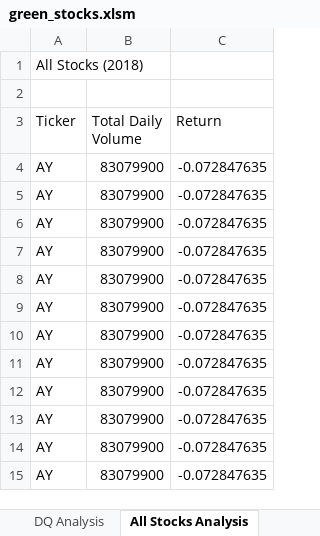
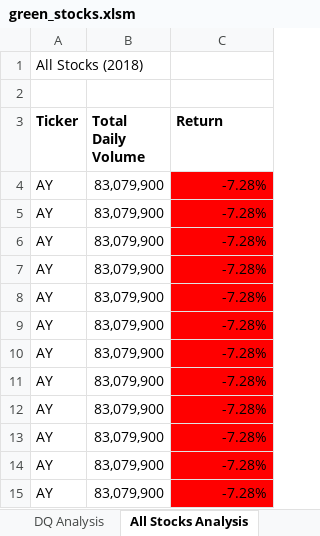
Before and after one commit to rindneremily/stock--analysis, an Excel workbook: green_stocks.xlsm, sheet All Stocks Analysis, drawn as a sheet; values as stored, in another font and other column widths than the file's, no borders; charts and pictures not drawn; the diff names each change by its address in the sheet, - before the commit and + after, or states it on an @@ line.

Commit message:
Add files via upload

```diff
--- a/green_stocks.xlsm (sheet All Stocks Analysis)
+++ b/green_stocks.xlsm (sheet All Stocks Analysis)
-A3:C3 bold: off
+A3:C3 bold: on
-B4:B15 (Total Daily Volume): 83079900
+B4:B15 (Total Daily Volume): 83,079,900
-C4:C15 (Return): -0.072847635
+C4:C15 (Return): -7.28%
-C4:C15 fill: none
+C4:C15 fill: #FF0000
```
Also changed, not shown: charts or pictures.
